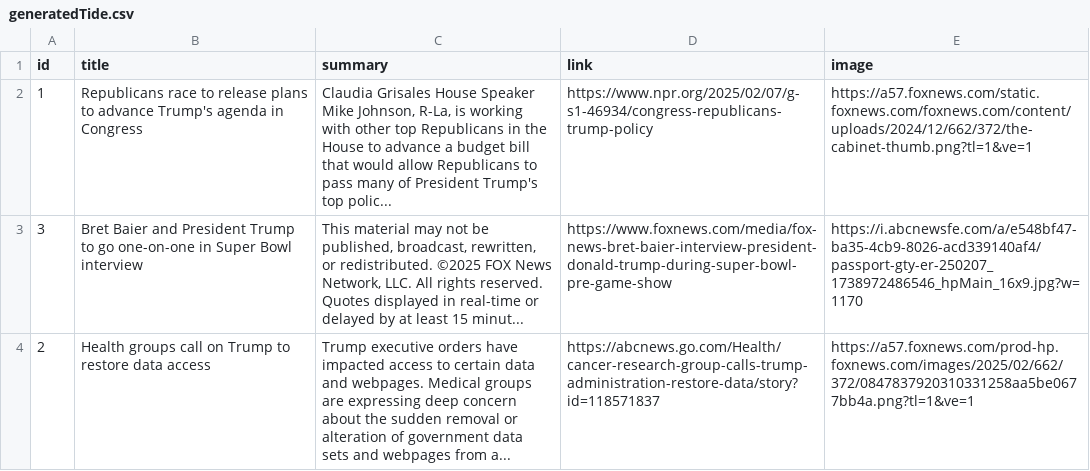
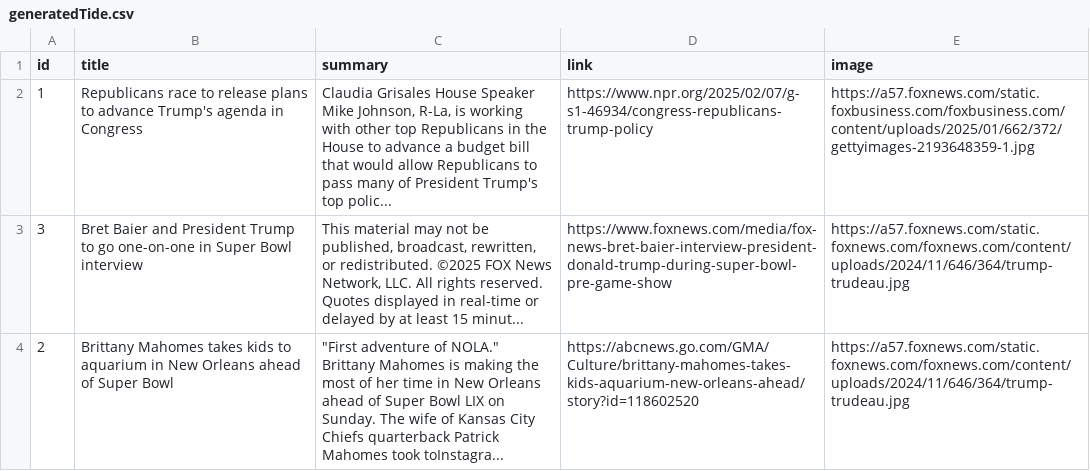
Before and after one commit to yl10016/janky25, a CSV file: generateNews/generatedTide.csv, drawn as a sheet.

```diff
--- a/generateNews/generatedTide.csv
+++ b/generateNews/generatedTide.csv
@@ -1,6 +1,6 @@
 id	title	summary	link	image
-1	Republicans race to release plans to advance Trump's agenda in Congress	 Claudia Grisales House Speaker Mike Johnson, R-La, is working with other top Republicans in the House to advance a budget bill that would allow Republicans to pass many of President Trump's top polic...	https://www.npr.org/2025/02/07/g-s1-46934/congress-republicans-trump-policy	https://a57.foxnews.com/static.foxnews.com/foxnews.com/content/uploads/2024/12/662/372/the-cabinet-thumb.png?tl=1&ve=1
-3	Bret Baier and President Trump to go one-on-one in Super Bowl interview	" This material may not be published, broadcast, rewritten,
-      or redistributed. ©2025 FOX News Network, LLC. All rights reserved.
-      Quotes displayed in real-time or delayed by at least 15 minut..."	https://www.foxnews.com/media/fox-news-bret-baier-interview-president-donald-trump-during-super-bowl-pre-game-show	https://i.abcnewsfe.com/a/e548bf47-ba35-4cb9-8026-acd339140af4/passport-gty-er-250207_1738972486546_hpMain_16x9.jpg?w=1170
-2	Health groups call on Trump to restore data access	 Trump executive orders have impacted access to certain data and webpages. Medical groups are expressing deep concern about the sudden removal or alteration of government data sets and webpages from a...	https://abcnews.go.com/Health/cancer-research-group-calls-trump-administration-restore-data/story?id=118571837	https://a57.foxnews.com/prod-hp.foxnews.com/images/2025/02/662/372/0847837920310331258aa5be0677bb4a.png?tl=1&ve=1
+1	Republicans race to release plans to advance Trump's agenda in Congress	 Claudia Grisales House Speaker Mike Johnson, R-La, is working with other top Republicans in the House to advance a budget bill that would allow Republicans to pass many of President Trump's top polic...	https://www.npr.org/2025/02/07/g-s1-46934/congress-republicans-trump-policy	https://a57.foxnews.com/static.foxbusiness.com/foxbusiness.com/content/uploads/2025/01/662/372/gettyimages-2193648359-1.jpg
+3	Bret Baier and President Trump to go one-on-one in Super Bowl interview	" This material may not be published, broadcast, rewritten,
+      or redistributed. ©2025 FOX News Network, LLC. All rights reserved.
+      Quotes displayed in real-time or delayed by at least 15 minut..."	https://www.foxnews.com/media/fox-news-bret-baier-interview-president-donald-trump-during-super-bowl-pre-game-show	https://a57.foxnews.com/static.foxnews.com/foxnews.com/content/uploads/2024/11/646/364/trump-trudeau.jpg
+2	Brittany Mahomes takes kids to aquarium in New Orleans ahead of Super Bowl	" ""First adventure of NOLA."" Brittany Mahomes is making the most of her time in New Orleans ahead of Super Bowl LIX on Sunday. The wife of Kansas City Chiefs quarterback Patrick Mahomes took toInstagra..."	https://abcnews.go.com/GMA/Culture/brittany-mahomes-takes-kids-aquarium-new-orleans-ahead/story?id=118602520	https://a57.foxnews.com/static.foxnews.com/foxnews.com/content/uploads/2024/11/646/364/trump-trudeau.jpg
```
Also changed, not shown: generateNews/randomImages.csv, 1 other file.
